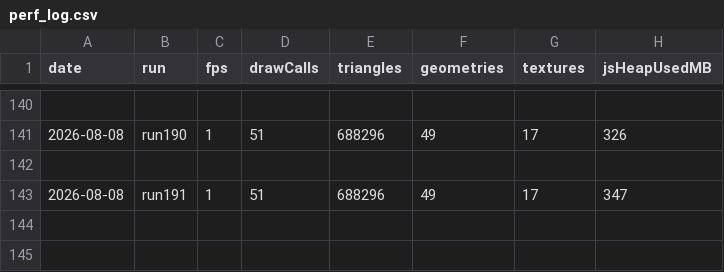
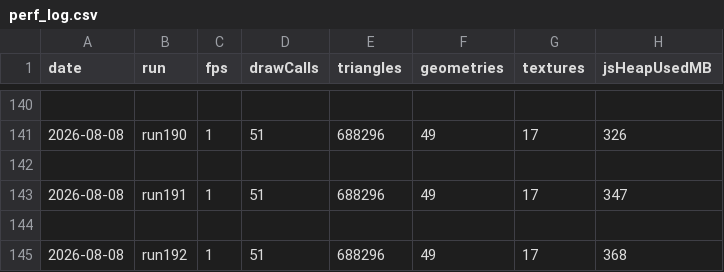
Before and after one commit to umitalgan061-sudo/aapw, a CSV file: perf_log.csv, drawn as a sheet; only a part is shown, gaps mark what is left out.

```diff
--- a/perf_log.csv
+++ b/perf_log.csv
@@ -143 +143,3 @@ date,run,fps,drawCalls,triangles,geometries,textures,jsHeapUsedMB
 2026-08-08,run191,1,51,688296,49,17,347
+
+2026-08-08,run192,1,51,688296,49,17,368
```
Also changed, not shown: 4 other files.
